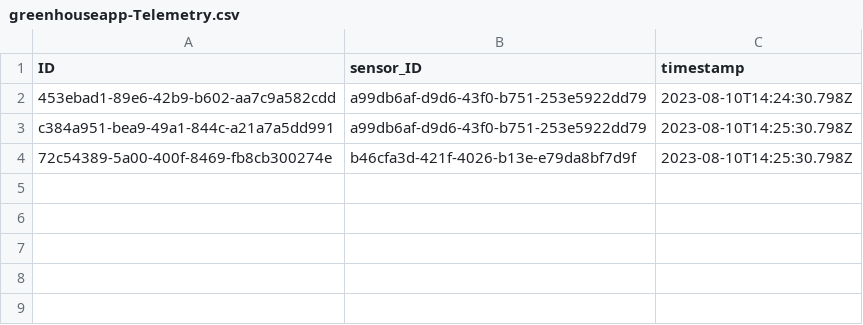
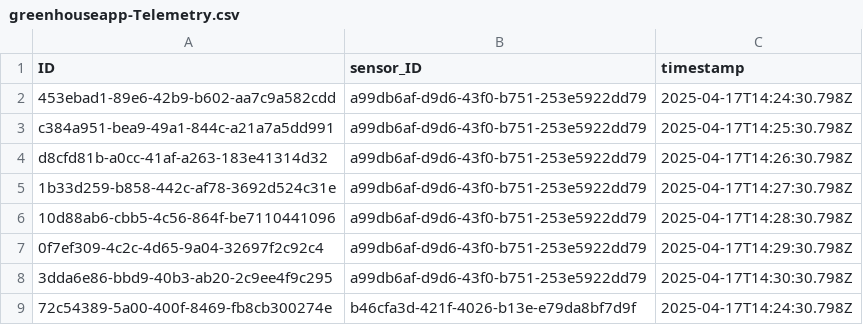
Before and after one commit to Badhusha-Akhthaar/greenhouse-monitor, a CSV file: db/data/greenhouseapp-Telemetry.csv, drawn as a sheet.

```diff
--- a/db/data/greenhouseapp-Telemetry.csv
+++ b/db/data/greenhouseapp-Telemetry.csv
@@ -1,4 +1,9 @@
 ID,sensor_ID,timestamp
-453ebad1-89e6-42b9-b602-aa7c9a582cdd,a99db6af-d9d6-43f0-b751-253e5922dd79,2023-08-10T14:24:30.798Z
-c384a951-bea9-49a1-844c-a21a7a5dd991,a99db6af-d9d6-43f0-b751-253e5922dd79,2023-08-10T14:25:30.798Z
-72c54389-5a00-400f-8469-fb8cb300274e,b46cfa3d-421f-4026-b13e-e79da8bf7d9f,2023-08-10T14:25:30.798Z
+453ebad1-89e6-42b9-b602-aa7c9a582cdd,a99db6af-d9d6-43f0-b751-253e5922dd79,2025-04-17T14:24:30.798Z
+c384a951-bea9-49a1-844c-a21a7a5dd991,a99db6af-d9d6-43f0-b751-253e5922dd79,2025-04-17T14:25:30.798Z
+d8cfd81b-a0cc-41af-a263-183e41314d32,a99db6af-d9d6-43f0-b751-253e5922dd79,2025-04-17T14:26:30.798Z
+1b33d259-b858-442c-af78-3692d524c31e,a99db6af-d9d6-43f0-b751-253e5922dd79,2025-04-17T14:27:30.798Z
+10d88ab6-cbb5-4c56-864f-be7110441096,a99db6af-d9d6-43f0-b751-253e5922dd79,2025-04-17T14:28:30.798Z
+0f7ef309-4c2c-4d65-9a04-32697f2c92c4,a99db6af-d9d6-43f0-b751-253e5922dd79,2025-04-17T14:29:30.798Z
+3dda6e86-bbd9-40b3-ab20-2c9ee4f9c295,a99db6af-d9d6-43f0-b751-253e5922dd79,2025-04-17T14:30:30.798Z
+72c54389-5a00-400f-8469-fb8cb300274e,b46cfa3d-421f-4026-b13e-e79da8bf7d9f,2025-04-17T14:24:30.798Z
```
Also changed, not shown: 5 other files.
